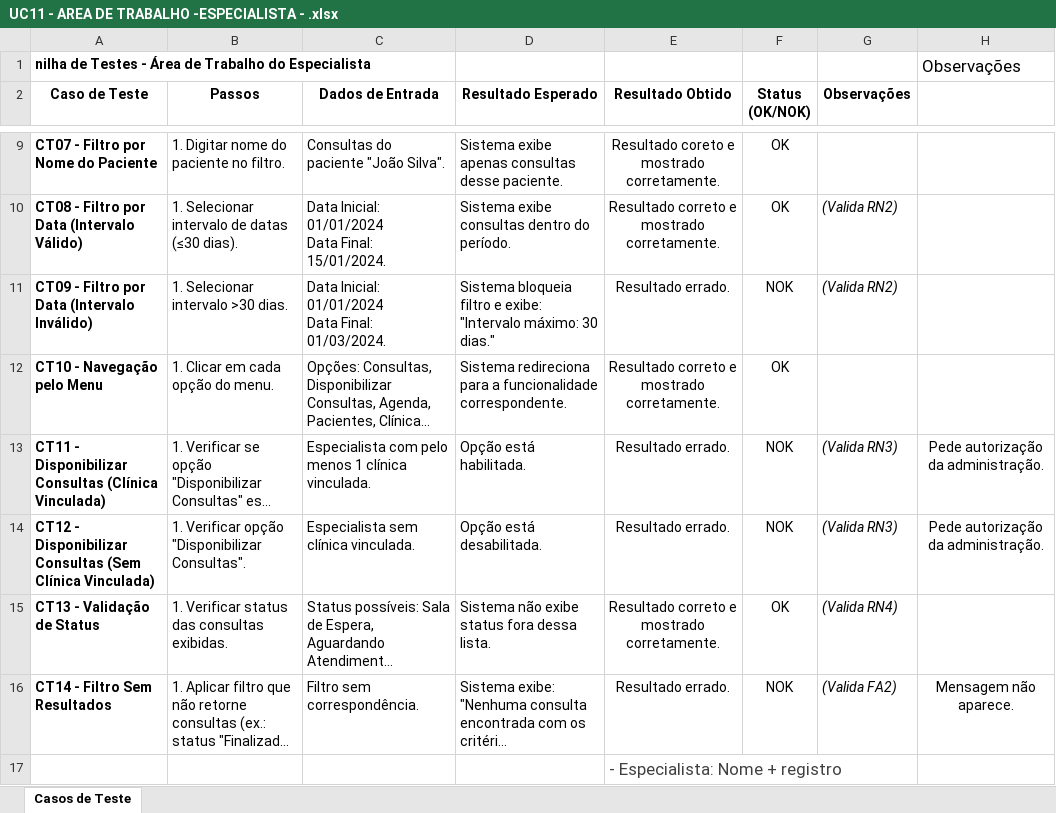
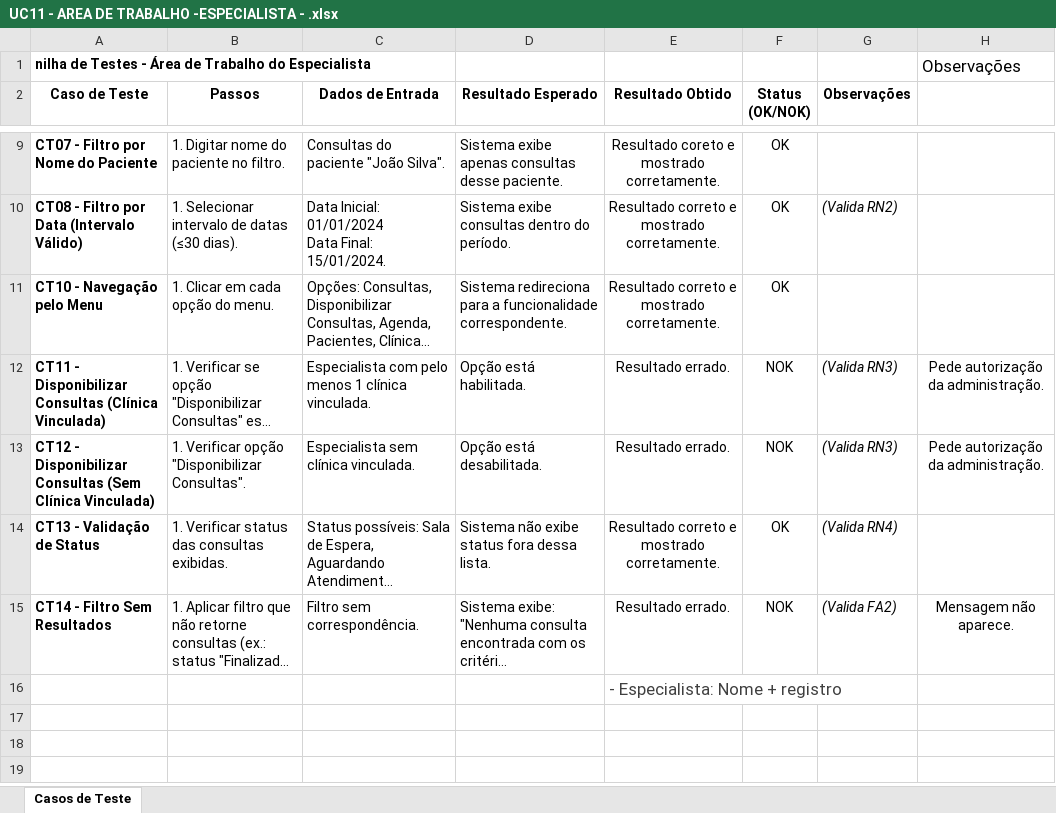
Before and after one commit to mateusvieiraifce/plataformainclua, an Excel workbook: documentação/Testes/Caso de Teste/UC11 - AREA DE TRABALHO -ESPECIALISTA - .xlsx, sheet Casos de Teste, drawn as a sheet; only a part is shown, gaps mark what is left out; long unchanged cells end in …; values as stored, in another font and other column widths than the file's, no borders; ↵ is a line break in a cell; the diff names each change by its address in the sheet, - before the commit and + after, or states it on an @@ line.

```diff
--- a/documentação/Testes/Caso de Teste/UC11 - AREA DE TRABALHO -ESPECIALISTA - .xlsx (sheet Casos de Teste)
+++ b/documentação/Testes/Caso de Teste/UC11 - AREA DE TRABALHO -ESPECIALISTA - .xlsx (sheet Casos de Teste)
-row 11: CT09 - Filtro por Data (Intervalo Inválido) | 1. Selecionar intervalo >30 dias. | Data Inicial: 01/01/2024 ↵ Data Final: 01/03/2024. | Sistema bloqueia filtro e exibe: "Intervalo máximo: 30 dias." | Resultado errado. | NOK | (Valida RN2)
```
Also changed, not shown: documentação/Testes/Caso de Teste/UC10 - MANTER PERFIL.xlsx, documentação/Testes/Caso de Teste/UC12 - GERENCIAR AGENDA ESPECIALISTA.xlsx, 3 other files.
